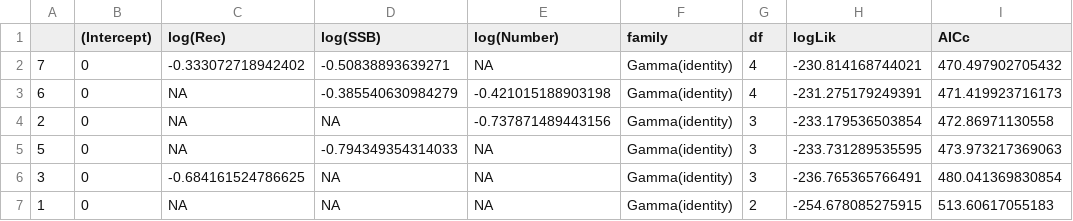
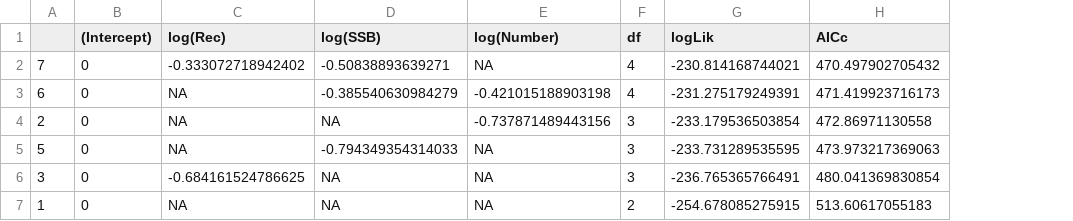
Before and after one commit to ShotaNishijima/masaba_dd, a CSV file: res/AICc_table_w0.csv, drawn as a sheet; only a part is shown; the diff names each change by its address in the sheet, - before the commit and + after, or states it on an @@ line.

```diff
--- a/res/AICc_table_w0.csv
+++ b/res/AICc_table_w0.csv
-column F (family), rows 2-7: all Gamma(identity)
```
Also changed, not shown: res/AICc_table_w_growth.csv, 18 other files.
